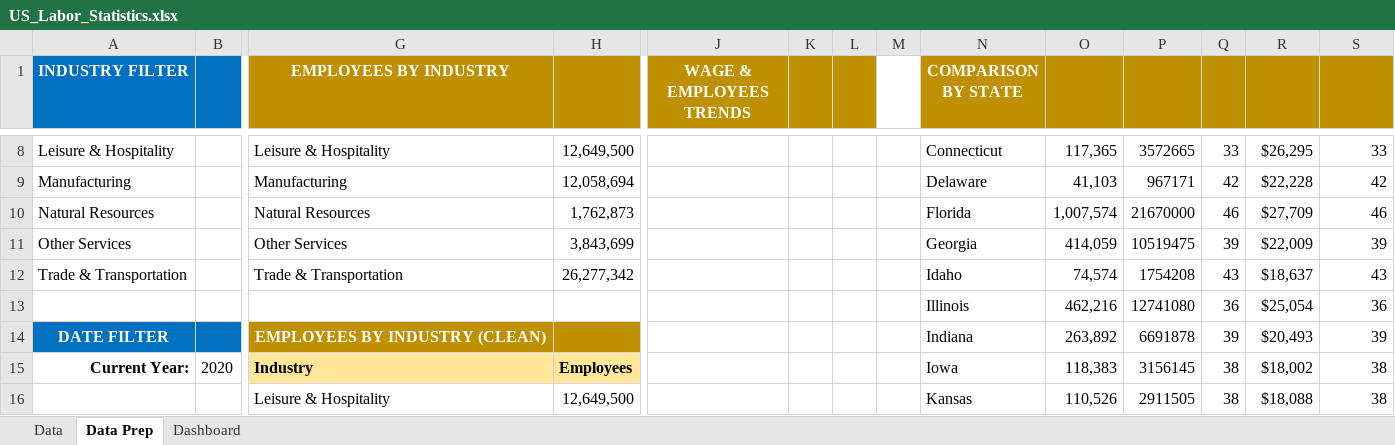
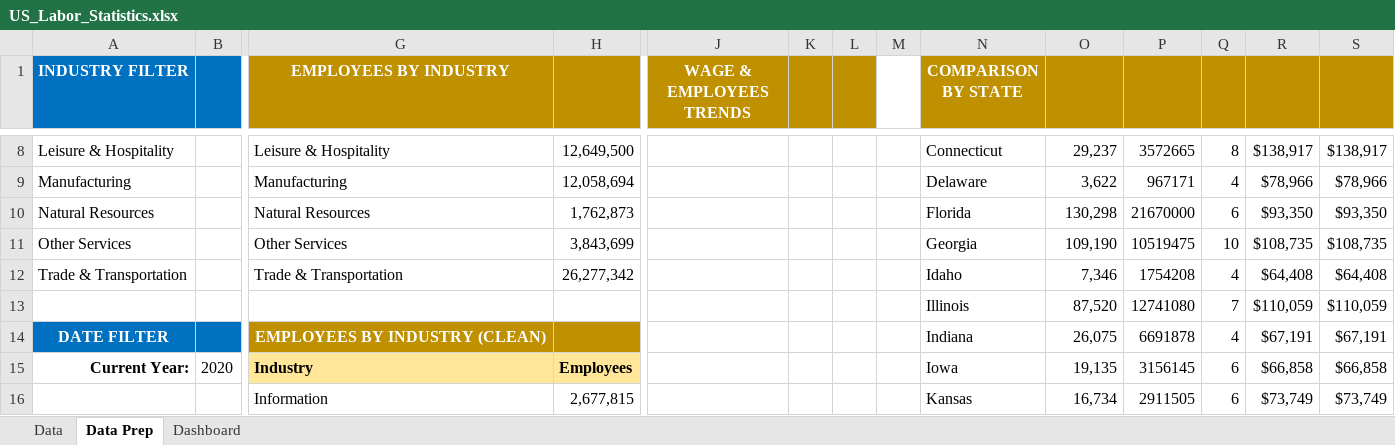
Before and after one commit to steveoduro/US-Labor-Statistics, an Excel workbook: US_Labor_Statistics.xlsx, sheet Data Prep, drawn as a sheet; only a part is shown, gaps mark what is left out; values as stored, in another font and other column widths than the file's, no borders; removed rows and columns are numbered as before the commit, all else as after; rows hold the shown columns only; the diff covers the shown part only; the diff names each change by its address in the sheet, - before the commit and + after, or states it on an @@ line.

```diff
--- a/US_Labor_Statistics.xlsx (sheet Data Prep)
+++ b/US_Labor_Statistics.xlsx (sheet Data Prep)
-O8: 117,365
+O8: 29,237
-Q8: 33
+Q8: 8
-R8: $26,295
+R8: $138,917
-S8: 33
+S8: $138,917
-O9: 41,103
+O9: 3,622
-Q9: 42
+Q9: 4
-R9: $22,228
+R9: $78,966
-S9: 42
+S9: $78,966
-O10: 1,007,574
+O10: 130,298
-Q10: 46
+Q10: 6
-R10: $27,709
+R10: $93,350
-S10: 46
+S10: $93,350
-O11: 414,059
+O11: 109,190
-Q11: 39
+Q11: 10
-R11: $22,009
+R11: $108,735
-S11: 39
+S11: $108,735
-O12: 74,574
+O12: 7,346
-Q12: 43
+Q12: 4
-R12: $18,637
+R12: $64,408
-S12: 43
+S12: $64,408
-row 13:  |  |  |  |  |  |  |  | Illinois | 462,216 | 12741080 | 36 | $25,054 | 36
+row 13:  |  |  |  |  |  |  |  | Illinois | 87,520 | 12741080 | 7 | $110,059 | $110,059
-O14: 263,892
+O14: 26,075
-Q14: 39
+Q14: 4
-R14: $20,493
+R14: $67,191
-S14: 39
+S14: $67,191
-O15: 118,383
+O15: 19,135
-Q15: 38
+Q15: 6
-R15: $18,002
+R15: $66,858
-S15: 38
+S15: $66,858
-row 16:  |  | Leisure & Hospitality | 12,649,500 |  |  |  |  | Kansas | 110,526 | 2911505 | 38 | $18,088 | 38
+row 16:  |  | Information | 2,677,815 |  |  |  |  | Kansas | 16,734 | 2911505 | 6 | $73,749 | $73,749
```
Also changed, not shown: 32 added rows, 32 removed rows and 42 edited cells elsewhere in this sheet, sheet Dashboard, formulas that keep their value, charts or pictures.
